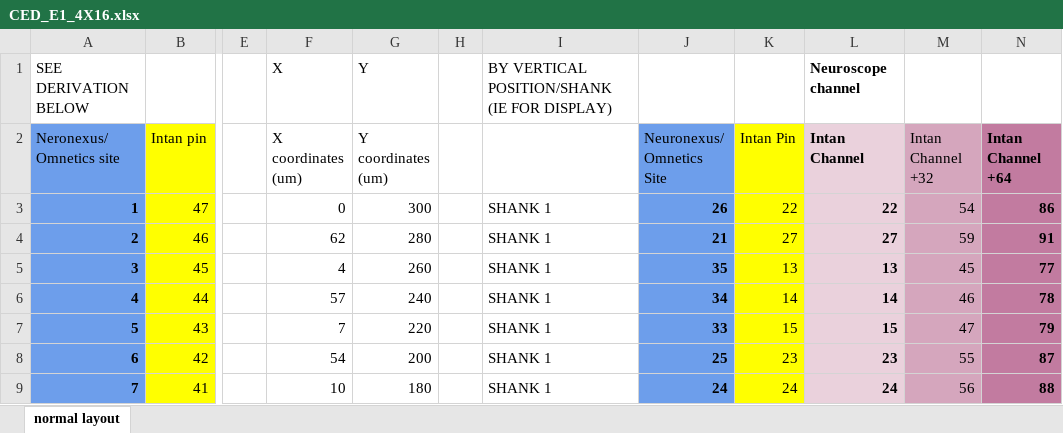
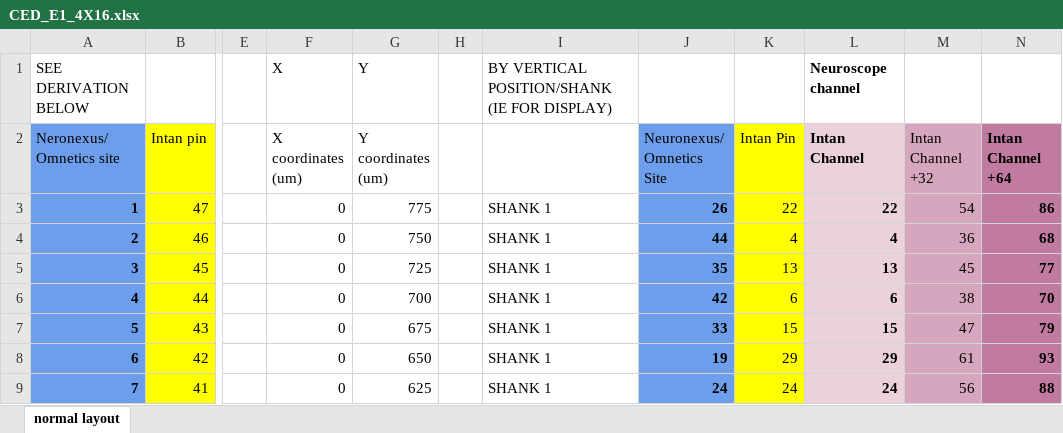
Before and after one commit to buzsakilab/buzcode, an Excel workbook: preprocessing/probeGeometries/CED_E1_4X16.xlsx, sheet normal layout, drawn as a sheet; only a part is shown, gaps mark what is left out; values as stored, in another font and other column widths than the file's, no borders; the diff covers the shown part only; the diff names each change by its address in the sheet, - before the commit and + after, or states it on an @@ line.

Commit message:
Update CED_E1_4X16.xlsx

```diff
--- a/preprocessing/probeGeometries/CED_E1_4X16.xlsx (sheet normal layout)
+++ b/preprocessing/probeGeometries/CED_E1_4X16.xlsx (sheet normal layout)
-G3 (Y coordinates (um)): 300
+G3 (Y coordinates (um)): 775
-F4 (X coordinates (um)): 62
+F4 (X coordinates (um)): 0
-G4 (Y coordinates (um)): 280
+G4 (Y coordinates (um)): 750
-J4 (Neuronexus/ Omnetics Site): 21
+J4 (Neuronexus/ Omnetics Site): 44
-K4 (Intan Pin): 27
+K4 (Intan Pin): 4
-L4 (Intan Channel): 27
+L4 (Intan Channel): 4
-M4 (Intan Channel +32): 59
+M4 (Intan Channel +32): 36
-N4 (Intan Channel +64): 91
+N4 (Intan Channel +64): 68
-F5 (X coordinates (um)): 4
+F5 (X coordinates (um)): 0
-G5 (Y coordinates (um)): 260
+G5 (Y coordinates (um)): 725
-F6 (X coordinates (um)): 57
+F6 (X coordinates (um)): 0
-G6 (Y coordinates (um)): 240
+G6 (Y coordinates (um)): 700
-J6 (Neuronexus/ Omnetics Site): 34
+J6 (Neuronexus/ Omnetics Site): 42
-K6 (Intan Pin): 14
+K6 (Intan Pin): 6
-L6 (Intan Channel): 14
+L6 (Intan Channel): 6
-M6 (Intan Channel +32): 46
+M6 (Intan Channel +32): 38
-N6 (Intan Channel +64): 78
+N6 (Intan Channel +64): 70
-F7 (X coordinates (um)): 7
+F7 (X coordinates (um)): 0
-G7 (Y coordinates (um)): 220
+G7 (Y coordinates (um)): 675
-F8 (X coordinates (um)): 54
+F8 (X coordinates (um)): 0
-G8 (Y coordinates (um)): 200
+G8 (Y coordinates (um)): 650
-J8 (Neuronexus/ Omnetics Site): 25
+J8 (Neuronexus/ Omnetics Site): 19
-K8 (Intan Pin): 23
+K8 (Intan Pin): 29
-L8 (Intan Channel): 23
+L8 (Intan Channel): 29
-M8 (Intan Channel +32): 55
+M8 (Intan Channel +32): 61
-N8 (Intan Channel +64): 87
+N8 (Intan Channel +64): 93
-F9 (X coordinates (um)): 10
+F9 (X coordinates (um)): 0
-G9 (Y coordinates (um)): 180
+G9 (Y coordinates (um)): 625
```
Also changed, not shown: 433 edited cells elsewhere in this sheet.
